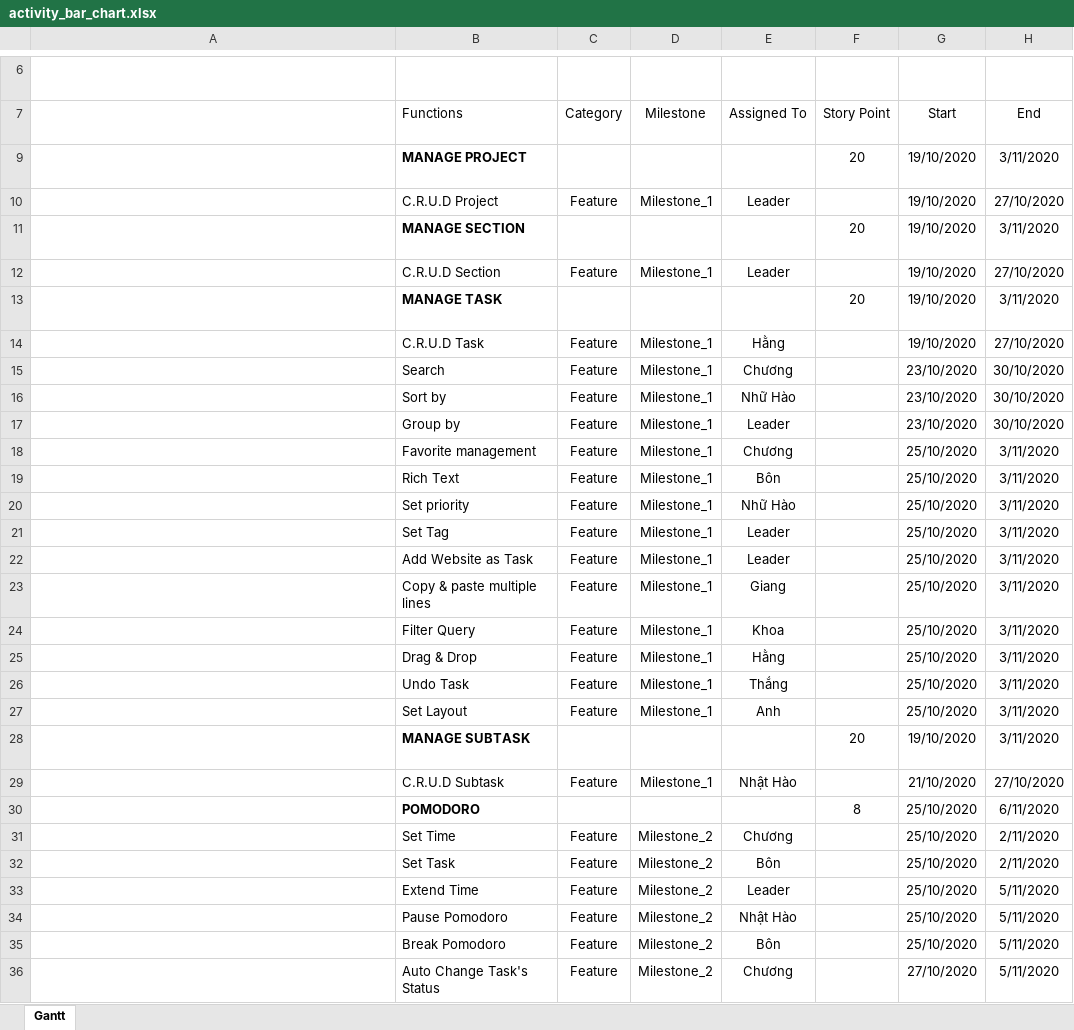
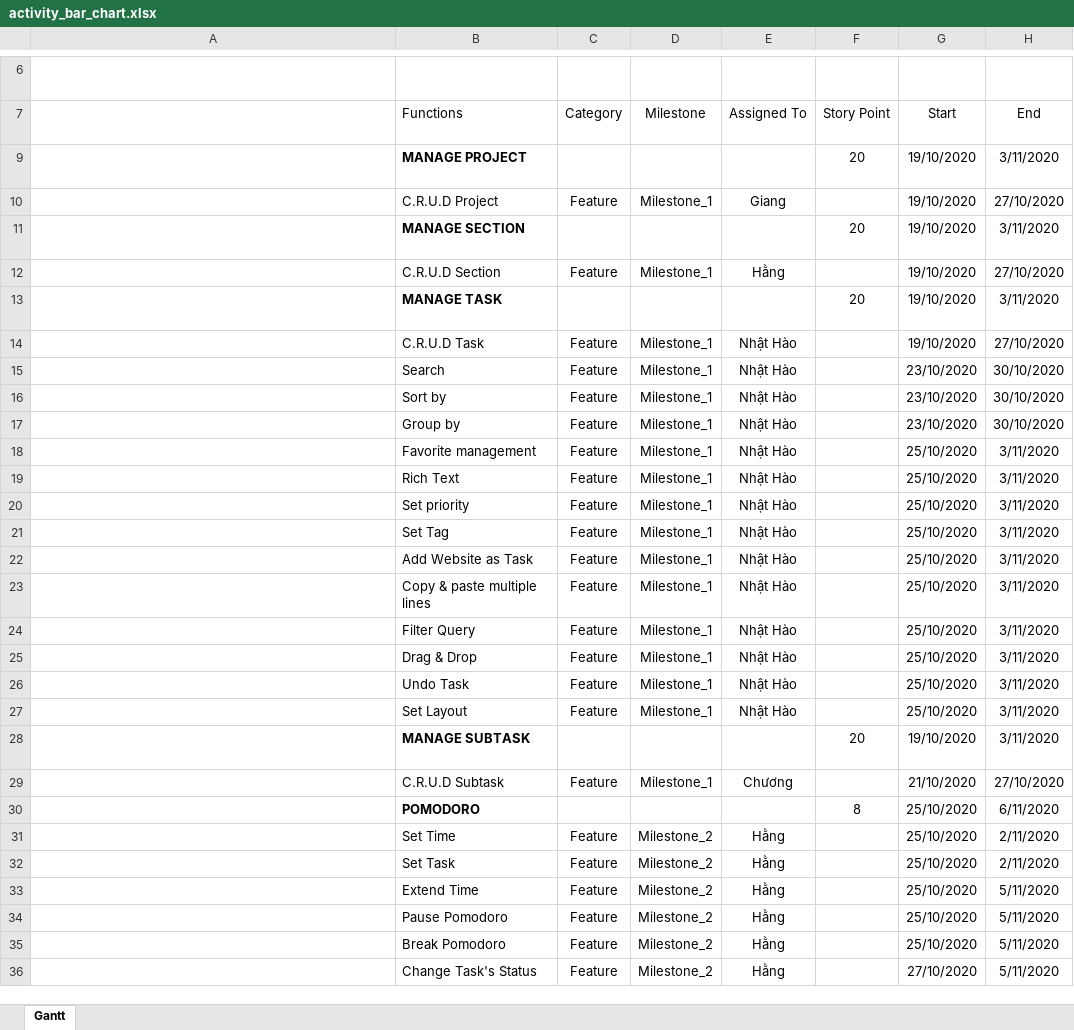
Before and after one commit to Merevoli-DatLuu/To-Do-App, an Excel workbook: Báo Cáo/Activity Bar Chart/activity_bar_chart.xlsx, sheet Gantt, drawn as a sheet; only a part is shown, gaps mark what is left out; long unchanged cells end in …; values as stored, in another font and other column widths than the file's, no borders; conditional formats and table styles not drawn; the diff covers the shown part only; the diff names each change by its address in the sheet, - before the commit and + after, or states it on an @@ line.

```diff
--- a/Báo Cáo/Activity Bar Chart/activity_bar_chart.xlsx (sheet Gantt)
+++ b/Báo Cáo/Activity Bar Chart/activity_bar_chart.xlsx (sheet Gantt)
-E10: Leader
+E10: Giang
-E12: Leader
+E12: Hằng
-E14: Hằng
+E14: Nhật Hào
-E15: Chương
+E15: Nhật Hào
-E16: Nhữ Hào
+E16: Nhật Hào
-E17: Leader
+E17: Nhật Hào
-E18: Chương
+E18: Nhật Hào
-E19: Bôn
+E19: Nhật Hào
-E20: Nhữ Hào
+E20: Nhật Hào
-E21:E22: Leader
+E21:E22: Nhật Hào
-E23: Giang
+E23: Nhật Hào
-E24: Khoa
+E24: Nhật Hào
-E25: Hằng
+E25: Nhật Hào
-E26: Thắng
+E26: Nhật Hào
-E27: Anh
+E27: Nhật Hào
-E29: Nhật Hào
+E29: Chương
-E31: Chương
+E31: Hằng
-E32: Bôn
+E32: Hằng
-E33: Leader
+E33: Hằng
-E34: Nhật Hào
+E34: Hằng
-E35: Bôn
+E35: Hằng
-B36: Auto Change Task's Status
+B36: Change Task's Status
-E36: Chương
+E36: Hằng
```
Also changed, not shown: 3 added rows, 9 removed rows, 92 edited cells and cell formats elsewhere in this sheet, formulas that keep their value, 14 other files.
